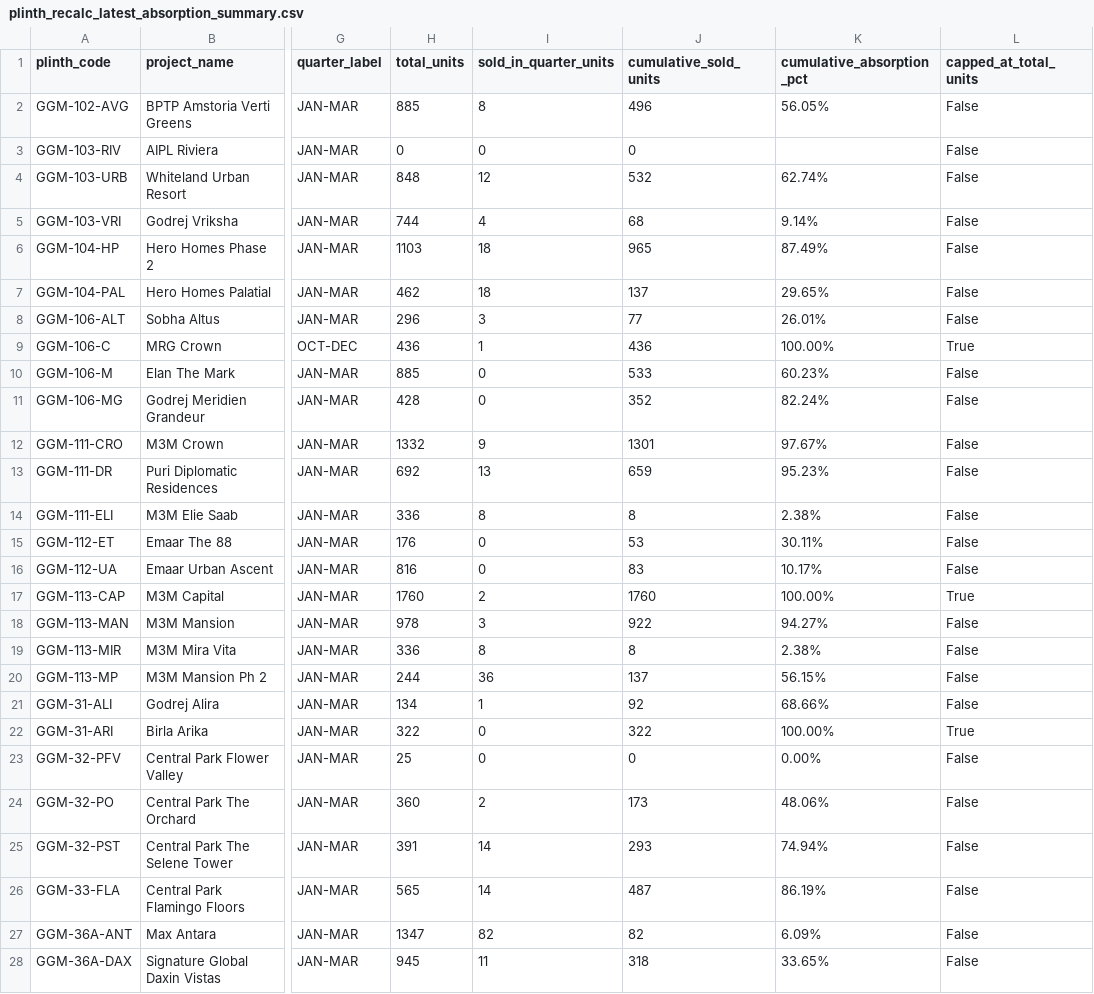
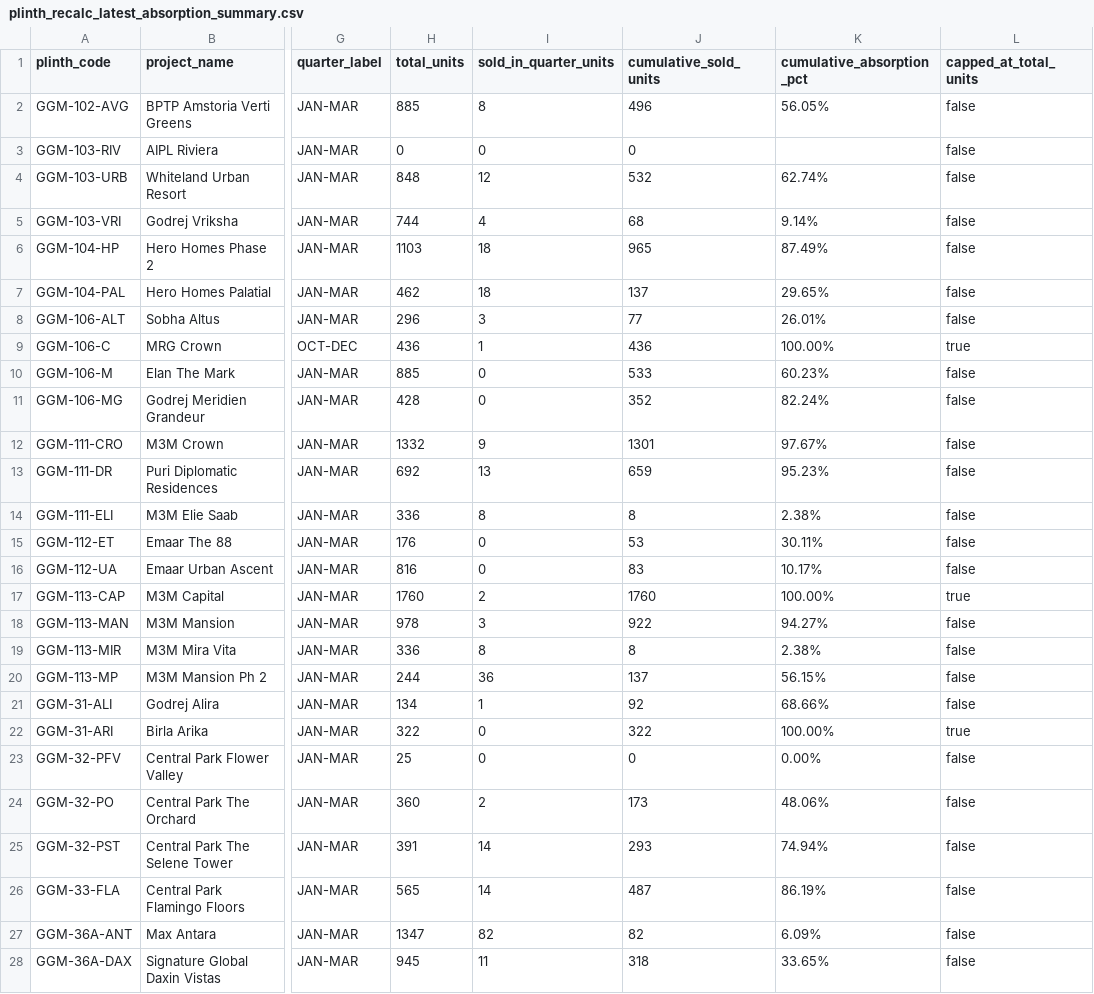
Before and after one commit to madhav2202/real-estate-intelligence-webapp, a CSV file: outputs/plinth_recalc_latest_absorption_summary.csv, drawn as a sheet; only a part is shown, gaps mark what is left out; the diff covers the shown part only; the diff names each change by its address in the sheet, - before the commit and + after, or states it on an @@ line.

```diff
--- a/outputs/plinth_recalc_latest_absorption_summary.csv
+++ b/outputs/plinth_recalc_latest_absorption_summary.csv
-L2:L8 (capped_at_total_units): False
+L2:L8 (capped_at_total_units): false
-L9 (capped_at_total_units): True
+L9 (capped_at_total_units): true
-L10:L16 (capped_at_total_units): False
+L10:L16 (capped_at_total_units): false
-L17 (capped_at_total_units): True
+L17 (capped_at_total_units): true
-L18:L21 (capped_at_total_units): False
+L18:L21 (capped_at_total_units): false
-L22 (capped_at_total_units): True
+L22 (capped_at_total_units): true
-L23:L28 (capped_at_total_units): False
+L23:L28 (capped_at_total_units): false
```
Also changed, not shown: 65 edited cells elsewhere in this file, outputs/plinth_recalc_cumulative_absorption_percentages.csv, 8 other files.
